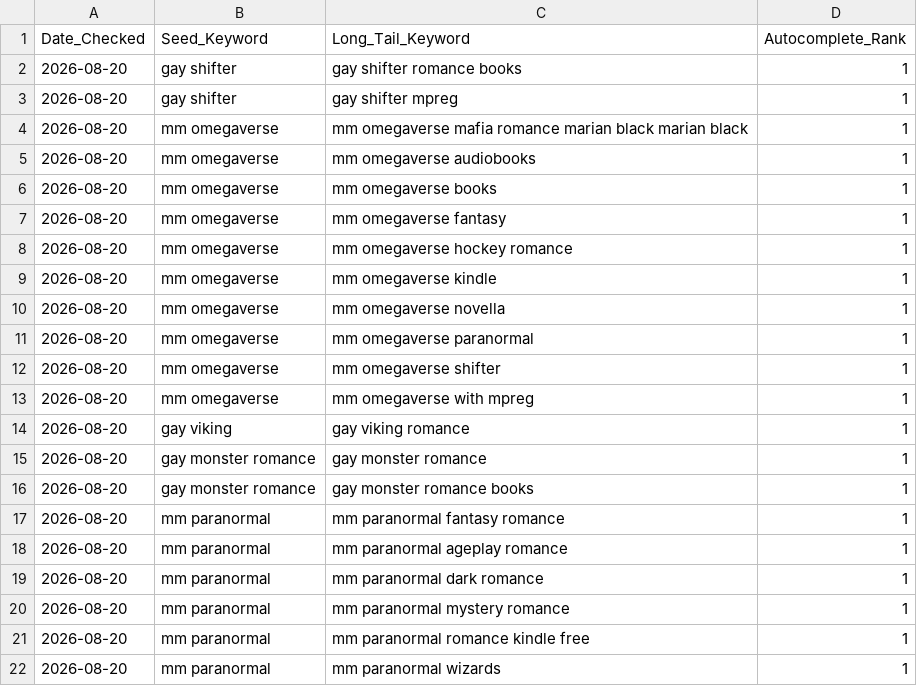
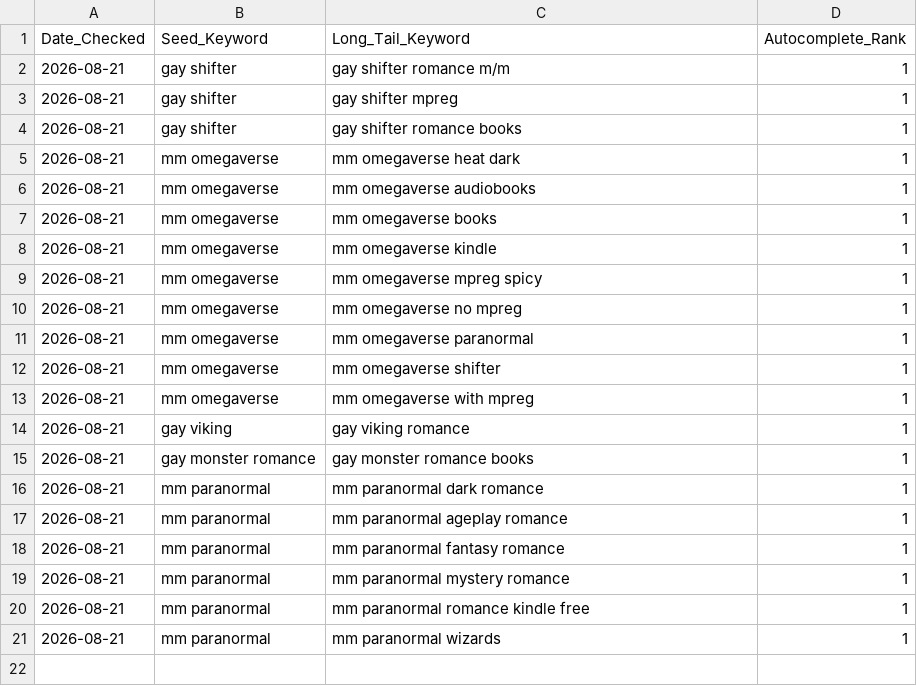
Before and after one commit to Detectiveyee/kdp-backend-data, a CSV file: search_volume_db.csv, drawn as a sheet.

Commit message:
Updated Keyword Search Volume: Fri Aug 21 01:07:38 UTC 2026

```diff
--- a/search_volume_db.csv
+++ b/search_volume_db.csv
@@ -1,22 +1,21 @@
 Date_Checked,Seed_Keyword,Long_Tail_Keyword,Autocomplete_Rank
-2026-08-20,gay shifter,gay shifter romance books,1
-2026-08-20,gay shifter,gay shifter mpreg,1
-2026-08-20,mm omegaverse,mm omegaverse mafia romance marian black marian black,1
-2026-08-20,mm omegaverse,mm omegaverse audiobooks,1
-2026-08-20,mm omegaverse,mm omegaverse books,1
-2026-08-20,mm omegaverse,mm omegaverse fantasy,1
-2026-08-20,mm omegaverse,mm omegaverse hockey romance,1
-2026-08-20,mm omegaverse,mm omegaverse kindle,1
-2026-08-20,mm omegaverse,mm omegaverse novella,1
-2026-08-20,mm omegaverse,mm omegaverse paranormal,1
-2026-08-20,mm omegaverse,mm omegaverse shifter,1
-2026-08-20,mm omegaverse,mm omegaverse with mpreg,1
-2026-08-20,gay viking,gay viking romance,1
-2026-08-20,gay monster romance,gay monster romance,1
-2026-08-20,gay monster romance,gay monster romance books,1
-2026-08-20,mm paranormal,mm paranormal fantasy romance,1
-2026-08-20,mm paranormal,mm paranormal ageplay romance,1
-2026-08-20,mm paranormal,mm paranormal dark romance,1
-2026-08-20,mm paranormal,mm paranormal mystery romance,1
-2026-08-20,mm paranormal,mm paranormal romance kindle free,1
-2026-08-20,mm paranormal,mm paranormal wizards,1
+2026-08-21,gay shifter,gay shifter romance m/m,1
+2026-08-21,gay shifter,gay shifter mpreg,1
+2026-08-21,gay shifter,gay shifter romance books,1
+2026-08-21,mm omegaverse,mm omegaverse heat dark,1
+2026-08-21,mm omegaverse,mm omegaverse audiobooks,1
+2026-08-21,mm omegaverse,mm omegaverse books,1
+2026-08-21,mm omegaverse,mm omegaverse kindle,1
+2026-08-21,mm omegaverse,mm omegaverse mpreg spicy,1
+2026-08-21,mm omegaverse,mm omegaverse no mpreg,1
+2026-08-21,mm omegaverse,mm omegaverse paranormal,1
+2026-08-21,mm omegaverse,mm omegaverse shifter,1
+2026-08-21,mm omegaverse,mm omegaverse with mpreg,1
+2026-08-21,gay viking,gay viking romance,1
+2026-08-21,gay monster romance,gay monster romance books,1
+2026-08-21,mm paranormal,mm paranormal dark romance,1
+2026-08-21,mm paranormal,mm paranormal ageplay romance,1
+2026-08-21,mm paranormal,mm paranormal fantasy romance,1
+2026-08-21,mm paranormal,mm paranormal mystery romance,1
+2026-08-21,mm paranormal,mm paranormal romance kindle free,1
+2026-08-21,mm paranormal,mm paranormal wizards,1
```
